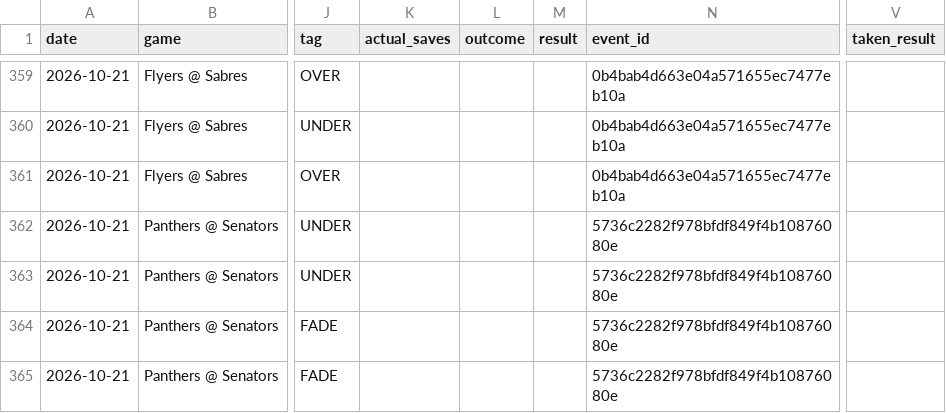
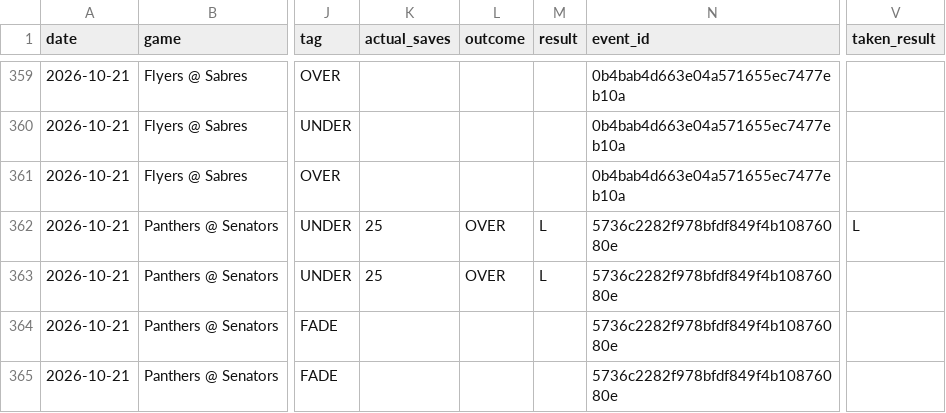
Before and after one commit to phumbad-lab/nhl-saves-alerts, a CSV file: picks.csv, drawn as a sheet; only a part is shown, gaps mark what is left out; the diff names each change by its address in the sheet, - before the commit and + after, or states it on an @@ line.

```diff
--- a/picks.csv
+++ b/picks.csv
-K362:K363 (actual_saves): (empty)
+K362:K363 (actual_saves): 25
-L362:L363 (outcome): (empty)
+L362:L363 (outcome): OVER
-M362:M363 (result): (empty)
+M362:M363 (result): L
-V362 (taken_result): (empty)
+V362 (taken_result): L
```
Also changed, not shown: 1 other file.
